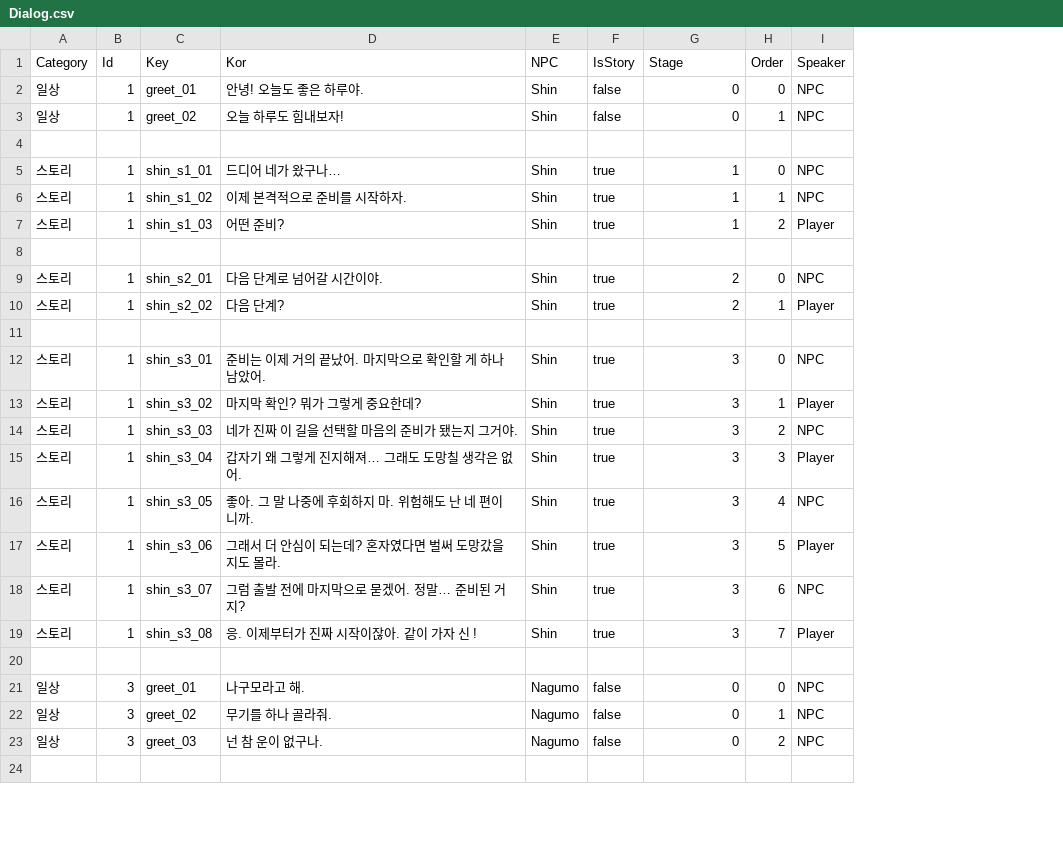
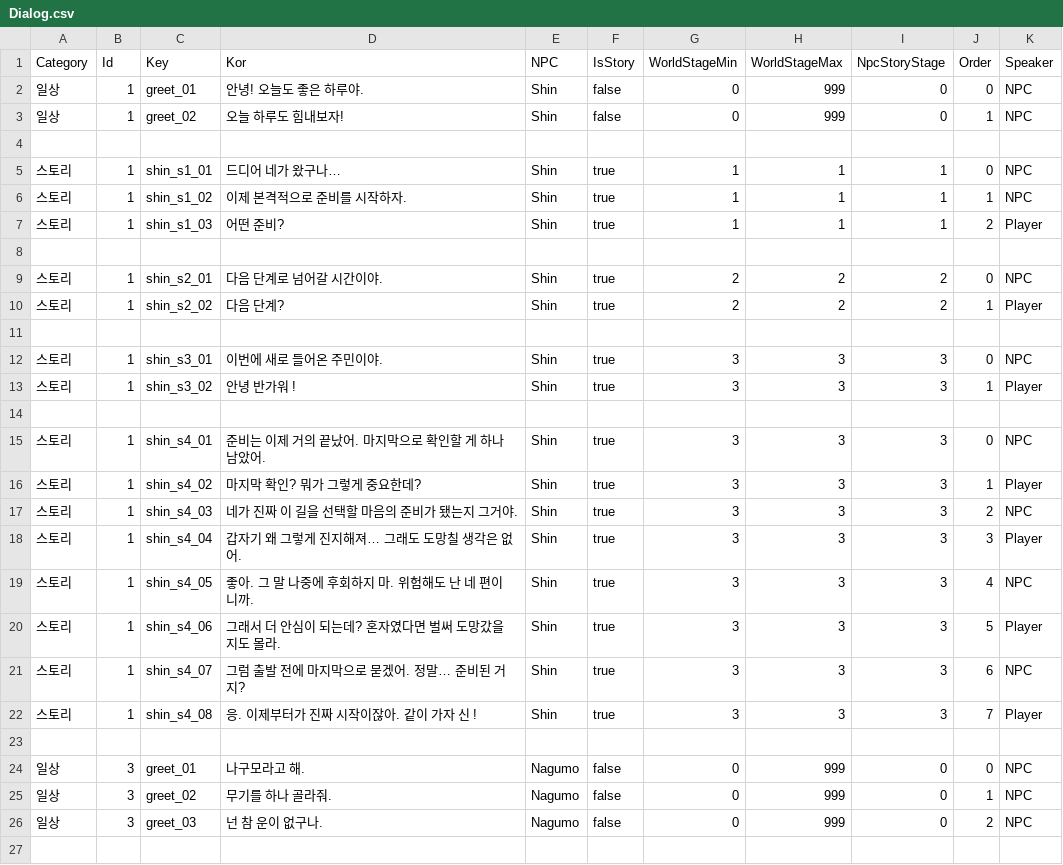
Before and after one commit to sksdbswl/T_Yumenoshima, a CSV file: Assets/StreamingAssets/Dialog.csv, drawn as a sheet; only a part is shown; addresses are those after the commit; the diff names each change by its address in the sheet, - before the commit and + after, or states it on an @@ line.

```diff
--- a/Assets/StreamingAssets/Dialog.csv
+++ b/Assets/StreamingAssets/Dialog.csv
+column H (WorldStageMax), rows 2-10: 999 | 999 |  | 1 | 1 | 1 |  | 2 | 2; rows 15-26: 3 | 3 | 3 | 3 | 3 | 3 | 3 | 3 |  | 999 | 999 | 999
+column I (NpcStoryStage), rows 2-10: 0 | 0 |  | 1 | 1 | 1 |  | 2 | 2; rows 15-26: 3 | 3 | 3 | 3 | 3 | 3 | 3 | 3 |  | 0 | 0 | 0
-G1: Stage
+G1: WorldStageMin
+row 12: 스토리 | 1 | shin_s3_01 | 이번에 새로 들어온 주민이야. | Shin | true | 3 | 3 | 3 | 0 | NPC
+row 13: 스토리 | 1 | shin_s3_02 | 안녕 반가워 ! | Shin | true | 3 | 3 | 3 | 1 | Player
+row 14: (empty)
-C15 (Key): shin_s3_01
+C15 (Key): shin_s4_01
-C16 (Key): shin_s3_02
+C16 (Key): shin_s4_02
-C17 (Key): shin_s3_03
+C17 (Key): shin_s4_03
-C18 (Key): shin_s3_04
+C18 (Key): shin_s4_04
-C19 (Key): shin_s3_05
+C19 (Key): shin_s4_05
-C20 (Key): shin_s3_06
+C20 (Key): shin_s4_06
-C21 (Key): shin_s3_07
+C21 (Key): shin_s4_07
-C22 (Key): shin_s3_08
+C22 (Key): shin_s4_08
```
Also changed, not shown: 7 other files.
